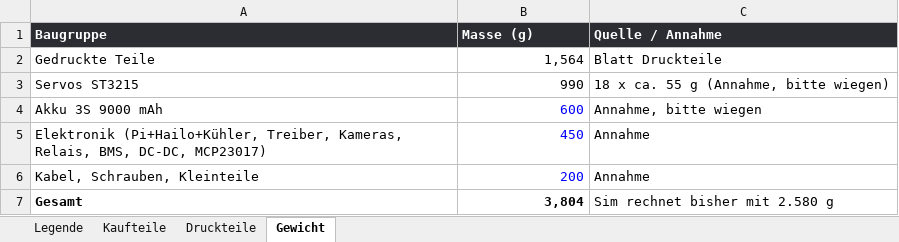
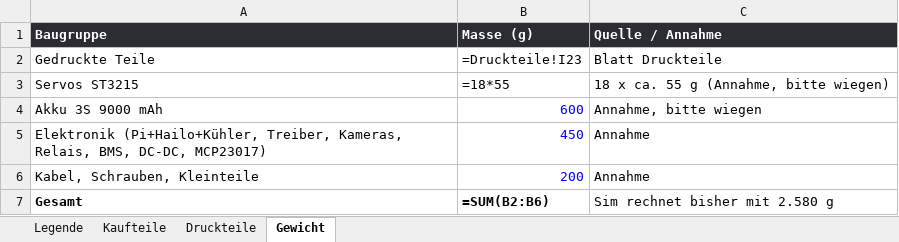
Before and after one commit to Hoehlenbaer/SLARC, an Excel workbook: Drawings/Macros/SLARC_Stueckliste.xlsx, sheet Gewicht, drawn as a sheet; values as stored, in another font and other column widths than the file's, no borders; formulas without a stored value are shown as written; the diff names each change by its address in the sheet, - before the commit and + after, or states it on an @@ line.

```diff
--- a/Drawings/Macros/SLARC_Stueckliste.xlsx (sheet Gewicht)
+++ b/Drawings/Macros/SLARC_Stueckliste.xlsx (sheet Gewicht)
-B2 (Masse (g)): 1,564
+B2 (Masse (g)): =Druckteile!I23
-B3 (Masse (g)): 990
+B3 (Masse (g)): =18*55
-B7 (Masse (g)): 3,804
+B7 (Masse (g)): =SUM(B2:B6)
```
Also changed, not shown: sheet Kaufteile, sheet Druckteile.
